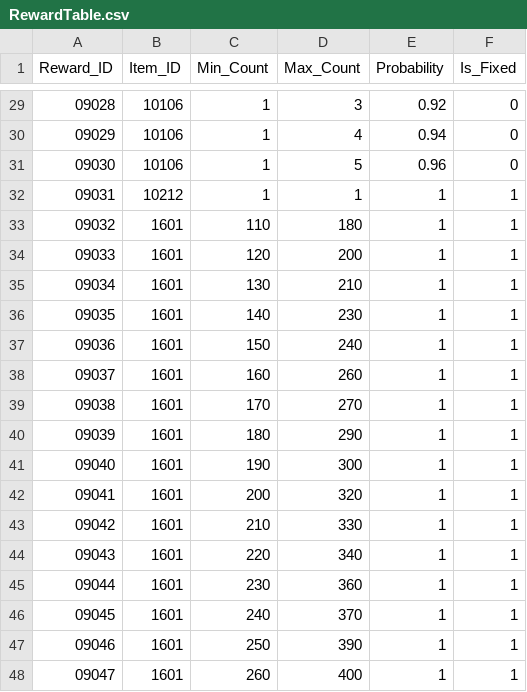
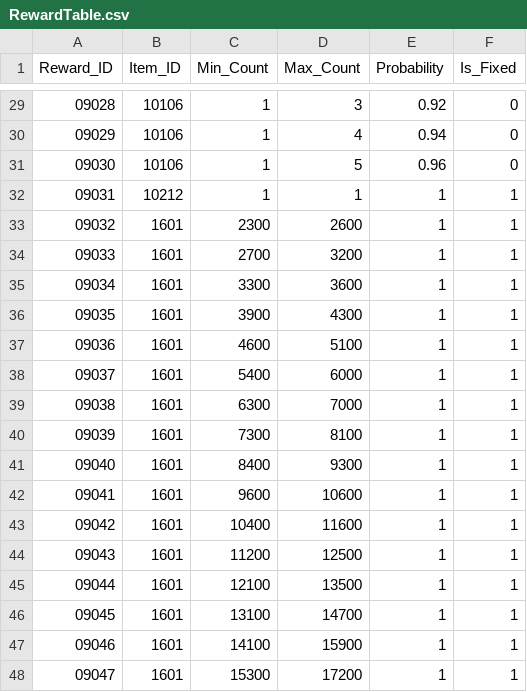
Before and after one commit to leemjmorris/Novelian-Magic-Library-Deffense, a CSV file: Assets/Data/CSV/Reward/RewardTable.csv, drawn as a sheet; only a part is shown, gaps mark what is left out; the diff covers the shown part only.

Commit message:
Reward Balance
스테이지 클리어 골드 보상 상향 조절(책갈피 해금에 맞게 가장 낮은 등급 1개는 제작할 수 있는 수준으로 조절)

```diff
--- a/Assets/Data/CSV/Reward/RewardTable.csv
+++ b/Assets/Data/CSV/Reward/RewardTable.csv
@@ -32,17 +32,17 @@ Reward_ID,Item_ID,Min_Count,Max_Count,Probability,Is_Fixed
 09031,10212,1,1,1,1
-09032,1601,110,180,1,1
-09033,1601,120,200,1,1
-09034,1601,130,210,1,1
-09035,1601,140,230,1,1
-09036,1601,150,240,1,1
-09037,1601,160,260,1,1
-09038,1601,170,270,1,1
-09039,1601,180,290,1,1
-09040,1601,190,300,1,1
-09041,1601,200,320,1,1
-09042,1601,210,330,1,1
-09043,1601,220,340,1,1
-09044,1601,230,360,1,1
-09045,1601,240,370,1,1
-09046,1601,250,390,1,1
-09047,1601,260,400,1,1
+09032,1601,2300,2600,1,1
+09033,1601,2700,3200,1,1
+09034,1601,3300,3600,1,1
+09035,1601,3900,4300,1,1
+09036,1601,4600,5100,1,1
+09037,1601,5400,6000,1,1
+09038,1601,6300,7000,1,1
+09039,1601,7300,8100,1,1
+09040,1601,8400,9300,1,1
+09041,1601,9600,10600,1,1
+09042,1601,10400,11600,1,1
+09043,1601,11200,12500,1,1
+09044,1601,12100,13500,1,1
+09045,1601,13100,14700,1,1
+09046,1601,14100,15900,1,1
+09047,1601,15300,17200,1,1
```
Also changed, not shown: 28 edited cells elsewhere in this file.
